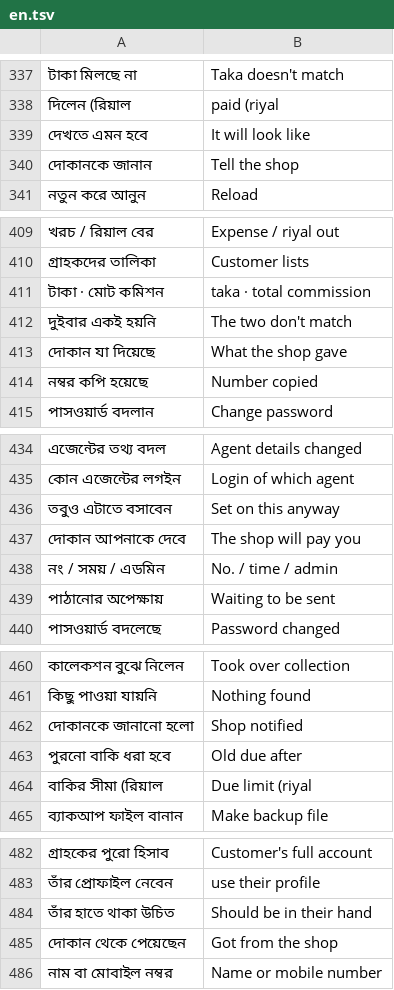
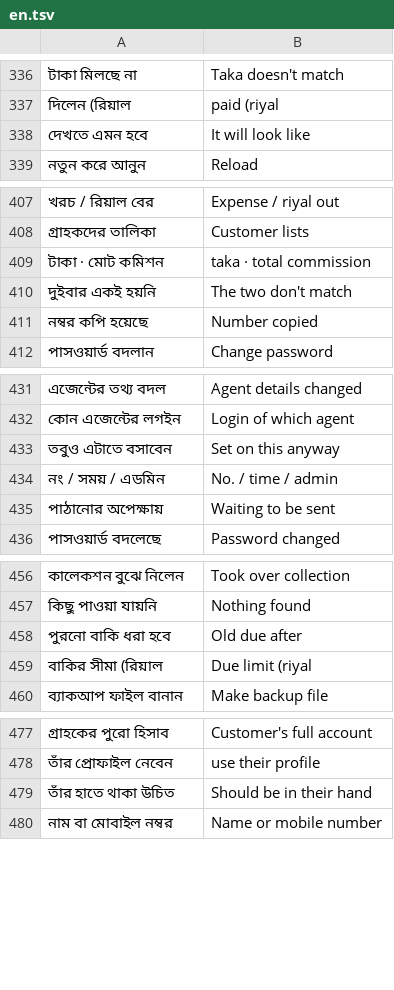
Before and after one commit to iamsaifsaiful/digital_brain, a TSV file: tool/en.tsv, drawn as a sheet; only a part is shown, gaps mark what is left out; removed rows and columns are numbered as before the commit, all else as after; the diff covers the shown part only; the diff names each change by its address in the sheet, - before the commit and + after, or states it on an @@ line.

```diff
--- a/tool/en.tsv
+++ b/tool/en.tsv
-row 340: দোকানকে জানান | Tell the shop
-row 413: দোকান যা দিয়েছে | What the shop gave
-row 437: দোকান আপনাকে দেবে | The shop will pay you
-row 462: দোকানকে জানানো হলো | Shop notified
-row 485: দোকান থেকে পেয়েছেন | Got from the shop
```
Also changed, not shown: 21 added rows and 7 removed rows elsewhere in this file, 30 other files.
